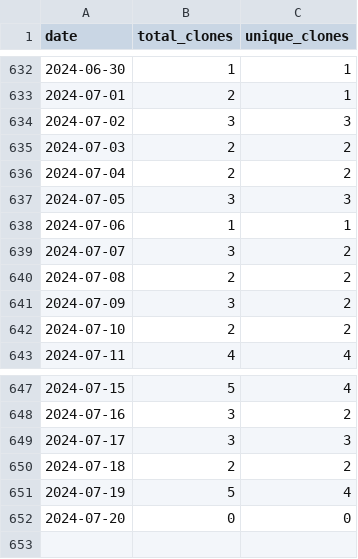
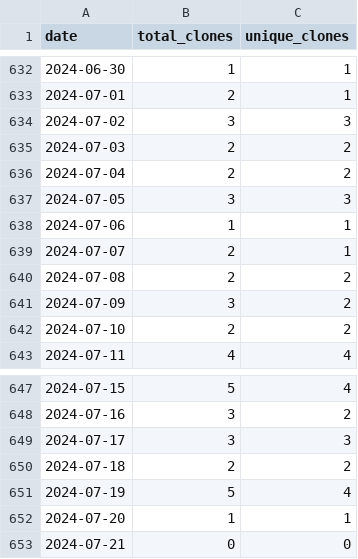
Before and after one commit to merrymitch/COMP5320, a CSV file: .traffic/clones.csv, drawn as a sheet; only a part is shown, gaps mark what is left out.

Commit message:
Updating repository traffic

```diff
--- a/.traffic/clones.csv
+++ b/.traffic/clones.csv
@@ -638,3 +638,3 @@ date,total_clones,unique_clones
 2024-07-06,1,1
-2024-07-07,3,2
+2024-07-07,2,1
 2024-07-08,2,2
@@ -651,2 +651,3 @@ date,total_clones,unique_clones
 2024-07-19,5,4
-2024-07-20,0,0
+2024-07-20,1,1
+2024-07-21,0,0
```
Also changed, not shown: .traffic/views.csv, 3 other files.
